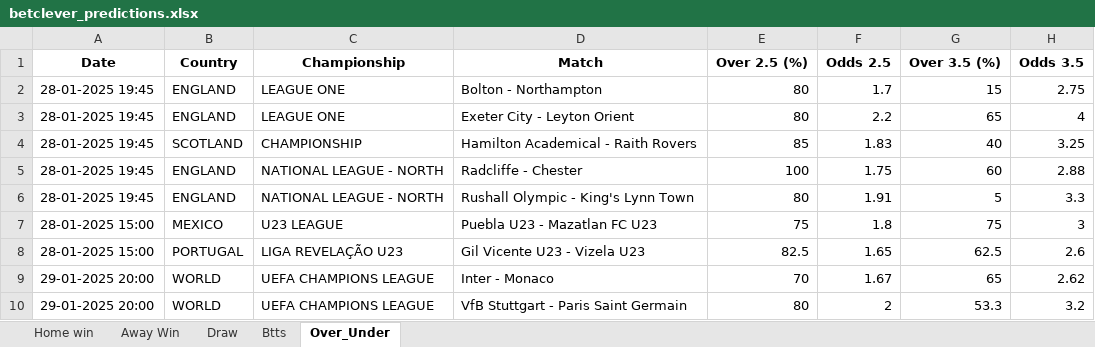
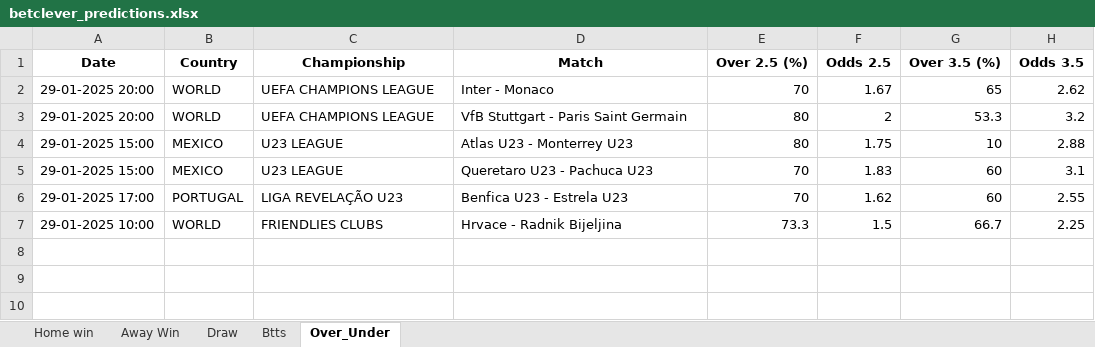
Before and after one commit to dcosta-da/soccer_predictions_scraper, an Excel workbook: scraper/data/betclever_predictions.xlsx, sheet Over_Under, drawn as a sheet; values as stored, in another font and other column widths than the file's, no borders; removed rows and columns are numbered as before the commit, all else as after; the diff names each change by its address in the sheet, - before the commit and + after, or states it on an @@ line.

Commit message:
Update Excel file with latest predictions

```diff
--- a/scraper/data/betclever_predictions.xlsx (sheet Over_Under)
+++ b/scraper/data/betclever_predictions.xlsx (sheet Over_Under)
-row 2: 28-01-2025 19:45 | ENGLAND | LEAGUE ONE | Bolton - Northampton | 80 | 1.7 | 15 | 2.75
-row 3: 28-01-2025 19:45 | ENGLAND | LEAGUE ONE | Exeter City - Leyton Orient | 80 | 2.2 | 65 | 4
-row 4: 28-01-2025 19:45 | SCOTLAND | CHAMPIONSHIP | Hamilton Academical - Raith Rovers | 85 | 1.83 | 40 | 3.25
-row 5: 28-01-2025 19:45 | ENGLAND | NATIONAL LEAGUE - NORTH | Radcliffe - Chester | 100 | 1.75 | 60 | 2.88
-row 6: 28-01-2025 19:45 | ENGLAND | NATIONAL LEAGUE - NORTH | Rushall Olympic - King's Lynn Town | 80 | 1.91 | 5 | 3.3
-row 7: 28-01-2025 15:00 | MEXICO | U23 LEAGUE | Puebla U23 - Mazatlan FC U23 | 75 | 1.8 | 75 | 3
-row 8: 28-01-2025 15:00 | PORTUGAL | LIGA REVELAÇÃO U23 | Gil Vicente U23 - Vizela U23 | 82.5 | 1.65 | 62.5 | 2.6
+row 4: 29-01-2025 15:00 | MEXICO | U23 LEAGUE | Atlas U23 - Monterrey U23 | 80 | 1.75 | 10 | 2.88
+row 5: 29-01-2025 15:00 | MEXICO | U23 LEAGUE | Queretaro U23 - Pachuca U23 | 70 | 1.83 | 60 | 3.1
+row 6: 29-01-2025 17:00 | PORTUGAL | LIGA REVELAÇÃO U23 | Benfica U23 - Estrela U23 | 70 | 1.62 | 60 | 2.55
+row 7: 29-01-2025 10:00 | WORLD | FRIENDLIES CLUBS | Hrvace - Radnik Bijeljina | 73.3 | 1.5 | 66.7 | 2.25
```
Also changed, not shown: sheet Btts, sheet Draw, sheet Home win.
